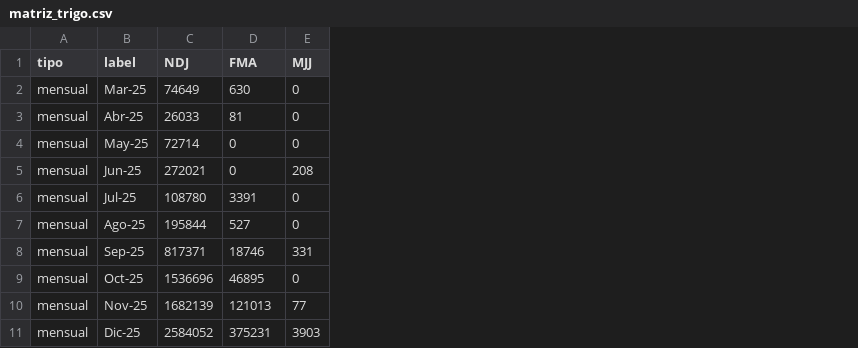
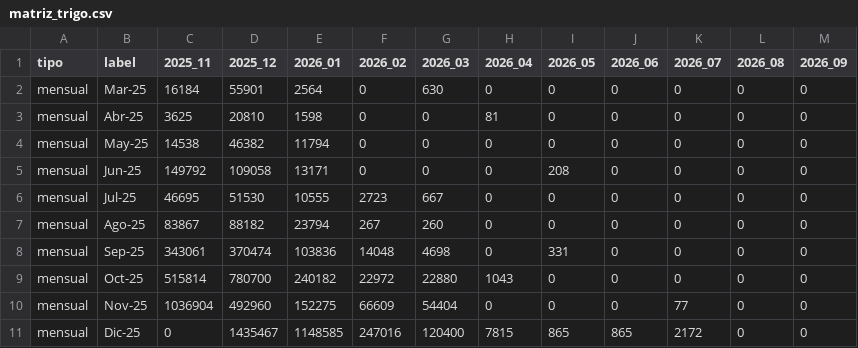
Before and after one commit to alfonsoancarola/app-all, a CSV file: fs_maiz/data/matriz_trigo.csv, drawn as a sheet; only a part is shown; removed rows and columns are numbered as before the commit, all else as after; the diff covers the shown part only; the diff names each change by its address in the sheet, - before the commit and + after, or states it on an @@ line.

```diff
--- a/fs_maiz/data/matriz_trigo.csv
+++ b/fs_maiz/data/matriz_trigo.csv
+column D (2025_12), rows 2-11: 55901 | 20810 | 46382 | 109058 | 51530 | 88182 | 370474 | 780700 | 492960 | 1435467
+column E (2026_01), rows 2-11: 2564 | 1598 | 11794 | 13171 | 10555 | 23794 | 103836 | 240182 | 152275 | 1148585
+column F (2026_02), rows 2-11: 0 | 0 | 0 | 0 | 2723 | 267 | 14048 | 22972 | 66609 | 247016
+column G (2026_03), rows 2-11: 630 | 0 | 0 | 0 | 667 | 260 | 4698 | 22880 | 54404 | 120400
-column E (MJJ), rows 2-11: 0 | 0 | 0 | 208 | 0 | 0 | 331 | 0 | 77 | 3903
+column I (2026_05), rows 2-11: 0 | 0 | 0 | 208 | 0 | 0 | 331 | 0 | 0 | 865
+column J (2026_06), rows 2-11: 0 | 0 | 0 | 0 | 0 | 0 | 0 | 0 | 0 | 865
+column K (2026_07), rows 2-11: 0 | 0 | 0 | 0 | 0 | 0 | 0 | 0 | 77 | 2172
+column L (2026_08), rows 2-11: all 0
+column M (2026_09), rows 2-11: all 0
-C1: NDJ
+C1: 2025_11
-H1: FMA
+H1: 2026_04
-C2 (2025_11): 74649
+C2 (2025_11): 16184
-H2 (2026_04): 630
+H2 (2026_04): 0
-C3 (2025_11): 26033
+C3 (2025_11): 3625
-C4 (2025_11): 72714
+C4 (2025_11): 14538
-C5 (2025_11): 272021
+C5 (2025_11): 149792
-C6 (2025_11): 108780
+C6 (2025_11): 46695
-H6 (2026_04): 3391
+H6 (2026_04): 0
-C7 (2025_11): 195844
+C7 (2025_11): 83867
-H7 (2026_04): 527
+H7 (2026_04): 0
-C8 (2025_11): 817371
+C8 (2025_11): 343061
-H8 (2026_04): 18746
+H8 (2026_04): 0
-C9 (2025_11): 1536696
+C9 (2025_11): 515814
-H9 (2026_04): 46895
+H9 (2026_04): 1043
-C10 (2025_11): 1682139
+C10 (2025_11): 1036904
-H10 (2026_04): 121013
+H10 (2026_04): 0
-C11 (2025_11): 2584052
+C11 (2025_11): 0
-H11 (2026_04): 375231
+H11 (2026_04): 7815
```
Also changed, not shown: 1 added row and 24 edited cells elsewhere in this file, fs_maiz/data/matriz_fs.csv, fs_maiz/data/matriz_maiz.csv, 35 other files.
